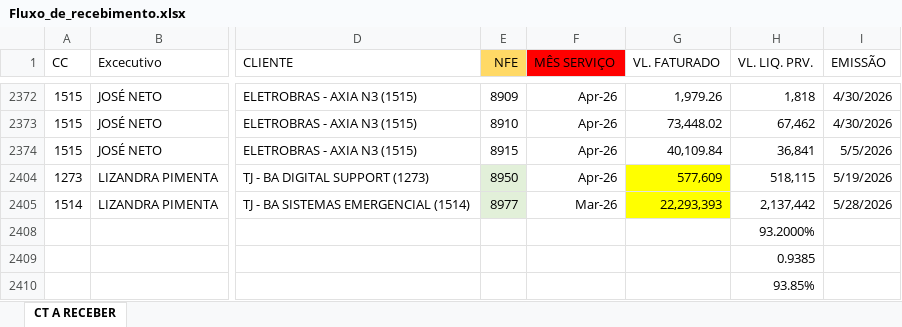
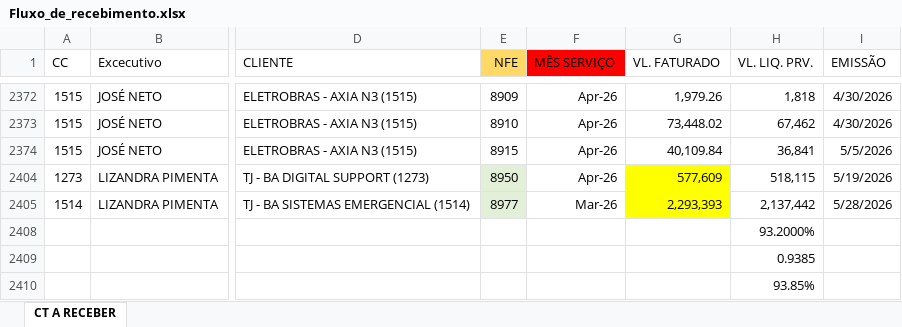
Before and after one commit to vitor-esteves-Bra/solutis-dashboard, an Excel workbook: data/Fluxo_de_recebimento.xlsx, sheet CT A RECEBER, drawn as a sheet; only a part is shown, gaps mark what is left out; values as stored, in another font and other column widths than the file's, no borders; conditional formats and table styles not drawn; the diff names each change by its address in the sheet, - before the commit and + after, or states it on an @@ line.

```diff
--- a/data/Fluxo_de_recebimento.xlsx (sheet CT A RECEBER)
+++ b/data/Fluxo_de_recebimento.xlsx (sheet CT A RECEBER)
-G2405 (VL. FATURADO): 22,293,393
+G2405 (VL. FATURADO): 2,293,393
```
Also changed, not shown: 5 other files.
